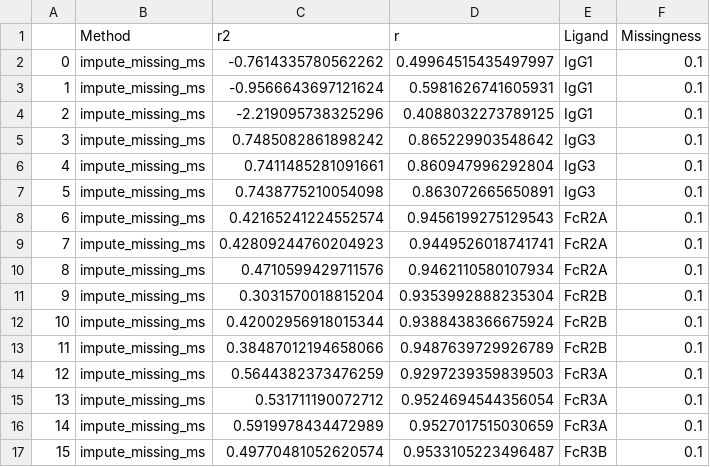
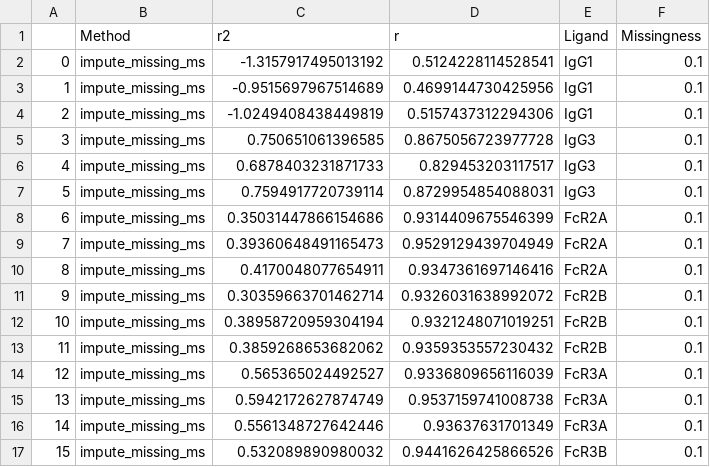
Before and after one commit to meyer-lab/mechanismSerology, a CSV file: maserol/data/cache/fig_3c_metrics.csv, drawn as a sheet; only a part is shown; the diff covers the shown part only.

```diff
--- a/maserol/data/cache/fig_3c_metrics.csv
+++ b/maserol/data/cache/fig_3c_metrics.csv
@@ -1,17 +1,17 @@
 ,Method,r2,r,Ligand,Missingness
-0,impute_missing_ms,-0.7614335780562262,0.49964515435497997,IgG1,0.1
-1,impute_missing_ms,-0.9566643697121624,0.5981626741605931,IgG1,0.1
-2,impute_missing_ms,-2.219095738325296,0.4088032273789125,IgG1,0.1
-3,impute_missing_ms,0.7485082861898242,0.865229903548642,IgG3,0.1
-4,impute_missing_ms,0.7411485281091661,0.860947996292804,IgG3,0.1
-5,impute_missing_ms,0.7438775210054098,0.863072665650891,IgG3,0.1
-6,impute_missing_ms,0.42165241224552574,0.9456199275129543,FcR2A,0.1
-7,impute_missing_ms,0.42809244760204923,0.9449526018741741,FcR2A,0.1
-8,impute_missing_ms,0.4710599429711576,0.9462110580107934,FcR2A,0.1
-9,impute_missing_ms,0.3031570018815204,0.9353992888235304,FcR2B,0.1
-10,impute_missing_ms,0.42002956918015344,0.9388438366675924,FcR2B,0.1
-11,impute_missing_ms,0.38487012194658066,0.9487639729926789,FcR2B,0.1
-12,impute_missing_ms,0.5644382373476259,0.9297239359839503,FcR3A,0.1
-13,impute_missing_ms,0.531711190072712,0.9524694544356054,FcR3A,0.1
-14,impute_missing_ms,0.5919978434472989,0.9527017515030659,FcR3A,0.1
-15,impute_missing_ms,0.49770481052620574,0.9533105223496487,FcR3B,0.1
+0,impute_missing_ms,-1.3157917495013192,0.5124228114528541,IgG1,0.1
+1,impute_missing_ms,-0.9515697967514689,0.4699144730425956,IgG1,0.1
+2,impute_missing_ms,-1.0249408438449819,0.5157437312294306,IgG1,0.1
+3,impute_missing_ms,0.750651061396585,0.8675056723977728,IgG3,0.1
+4,impute_missing_ms,0.6878403231871733,0.829453203117517,IgG3,0.1
+5,impute_missing_ms,0.7594917720739114,0.8729954854088031,IgG3,0.1
+6,impute_missing_ms,0.35031447866154686,0.9314409675546399,FcR2A,0.1
+7,impute_missing_ms,0.39360648491165473,0.9529129439704949,FcR2A,0.1
+8,impute_missing_ms,0.4170048077654911,0.9347361697146416,FcR2A,0.1
+9,impute_missing_ms,0.30359663701462714,0.9326031638992072,FcR2B,0.1
+10,impute_missing_ms,0.38958720959304194,0.9321248071019251,FcR2B,0.1
+11,impute_missing_ms,0.3859268653682062,0.9359353557230432,FcR2B,0.1
+12,impute_missing_ms,0.565365024492527,0.9336809656116039,FcR3A,0.1
+13,impute_missing_ms,0.5942172627874749,0.9537159741008738,FcR3A,0.1
+14,impute_missing_ms,0.5561348727642446,0.93637631701349,FcR3A,0.1
+15,impute_missing_ms,0.532089890980032,0.9441626425866526,FcR3B,0.1
```
Also changed, not shown: 40 edited cells elsewhere in this file, 15 other files.
